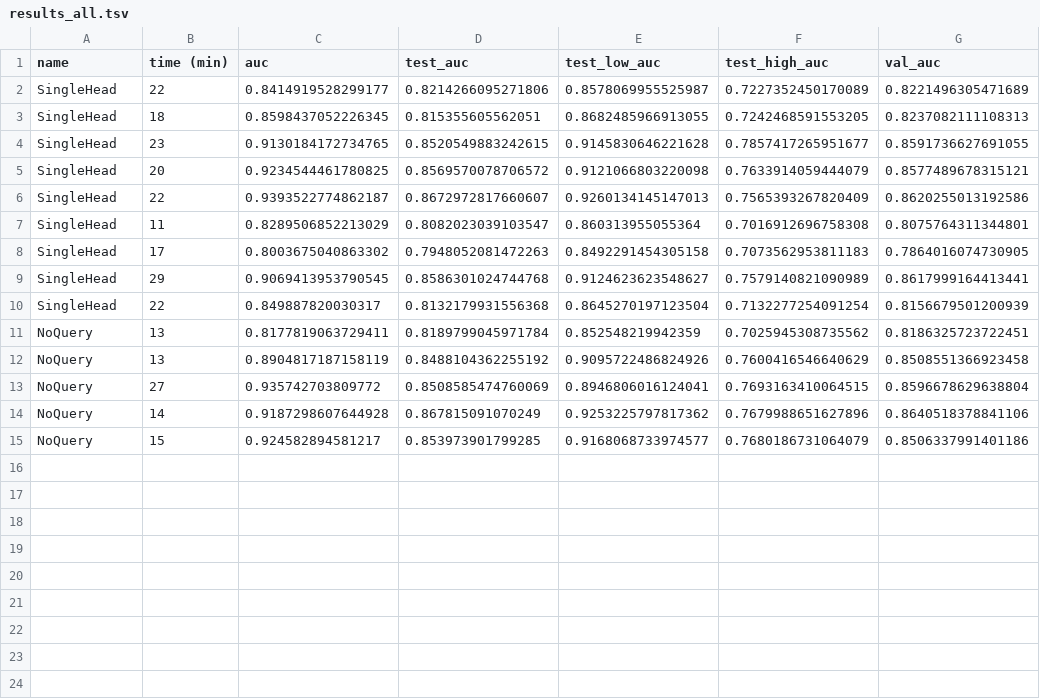
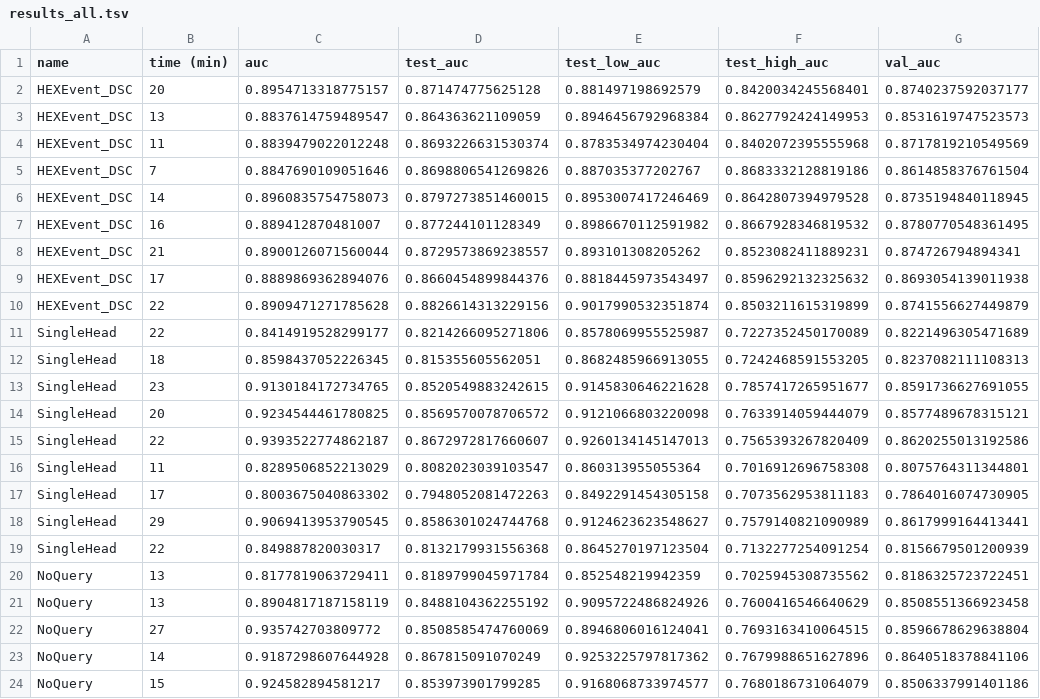
Before and after one commit to arnegebert/splicing, a TSV file: saved/final/results_all.tsv, drawn as a sheet.

Commit message:
Added hexevent dsc to final results

```diff
--- a/saved/final/results_all.tsv
+++ b/saved/final/results_all.tsv
@@ -1,2 +1,11 @@
 name	time (min)	auc	test_auc	test_low_auc	test_high_auc	val_auc
+HEXEvent_DSC	20	0.8954713318775157	0.871474775625128	0.881497198692579	0.8420034245568401	0.8740237592037177
+HEXEvent_DSC	13	0.8837614759489547	0.864363621109059	0.8946456792968384	0.8627792424149953	0.8531619747523573
+HEXEvent_DSC	11	0.8839479022012248	0.8693226631530374	0.8783534974230404	0.8402072395555968	0.8717819210549569
+HEXEvent_DSC	7	0.8847690109051646	0.8698806541269826	0.887035377202767	0.8683332128819186	0.8614858376761504
+HEXEvent_DSC	14	0.8960835754758073	0.8797273851460015	0.8953007417246469	0.8642807394979528	0.8735194840118945
+HEXEvent_DSC	16	0.889412870481007	0.877244101128349	0.8986670112591982	0.8667928346819532	0.8780770548361495
+HEXEvent_DSC	21	0.8900126071560044	0.8729573869238557	0.893101308205262	0.8523082411889231	0.874726794894341
+HEXEvent_DSC	17	0.8889869362894076	0.8660454899844376	0.8818445973543497	0.8596292132325632	0.8693054139011938
+HEXEvent_DSC	22	0.8909471271785628	0.8826614313229156	0.9017990532351874	0.8503211615319899	0.8741556627449879
 SingleHead	22	0.8414919528299177	0.8214266095271806	0.8578069955525987	0.7227352450170089	0.8221496305471689
```
Also changed, not shown: saved/final/results_concise.tsv.
